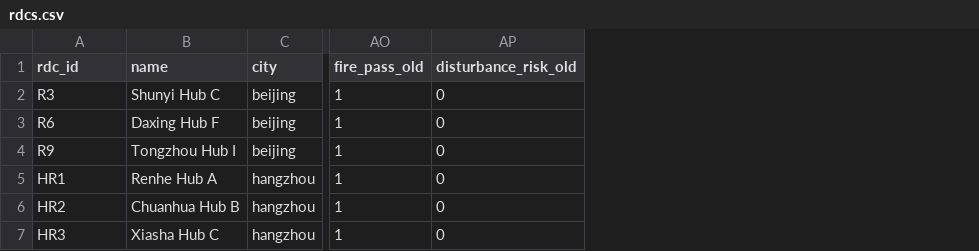
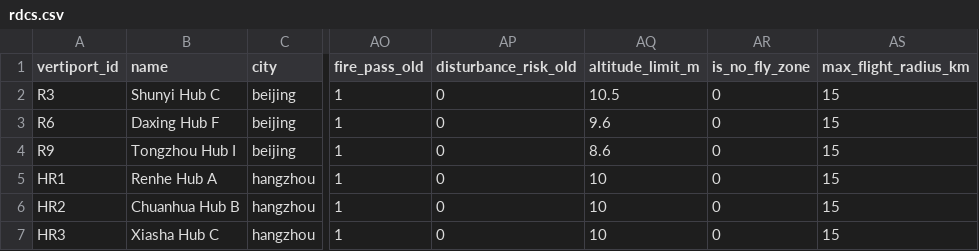
Before and after one commit to chengsiyu666-max/drone-site-selection-agent, a CSV file: sample_data/rdcs.csv, drawn as a sheet; only a part is shown, gaps mark what is left out; the diff names each change by its address in the sheet, - before the commit and + after, or states it on an @@ line.

Commit message:
Rebuild as drone logistics site-selection Agent
Rewrite business semantics from supermarket/RDC to drone pads/vertiports, add function-calling Agent loop (parallel read-only tools, checkpoint, trace, context compaction), lightweight TF-IDF RAG with offline eval (52+12 cases, 100% coverage, 0% false recall), stdio MCP server with progress heartbeat, file-based session memory, AMap regeo labels, and CSV/Excel data upload. Rewrite README to match.

```diff
--- a/sample_data/rdcs.csv
+++ b/sample_data/rdcs.csv
+column AQ (altitude_limit_m), rows 2-7: 10.5 | 9.6 | 8.6 | 10 | 10 | 10
+column AR (is_no_fly_zone), rows 2-7: all 0
+column AS (max_flight_radius_km), rows 2-7: all 15
-A1: rdc_id
+A1: vertiport_id
```
Also changed, not shown: sample_data/distances.csv, sample_data/existing_stores_beijing_hangzhou.csv, 30 other files.
